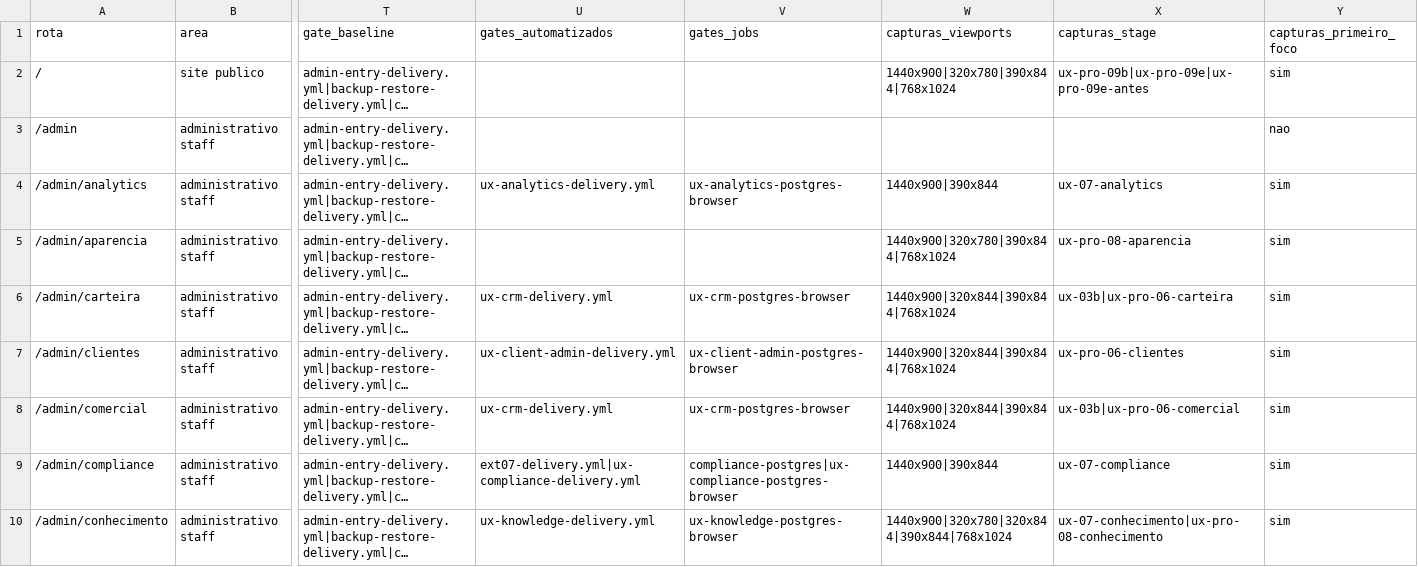
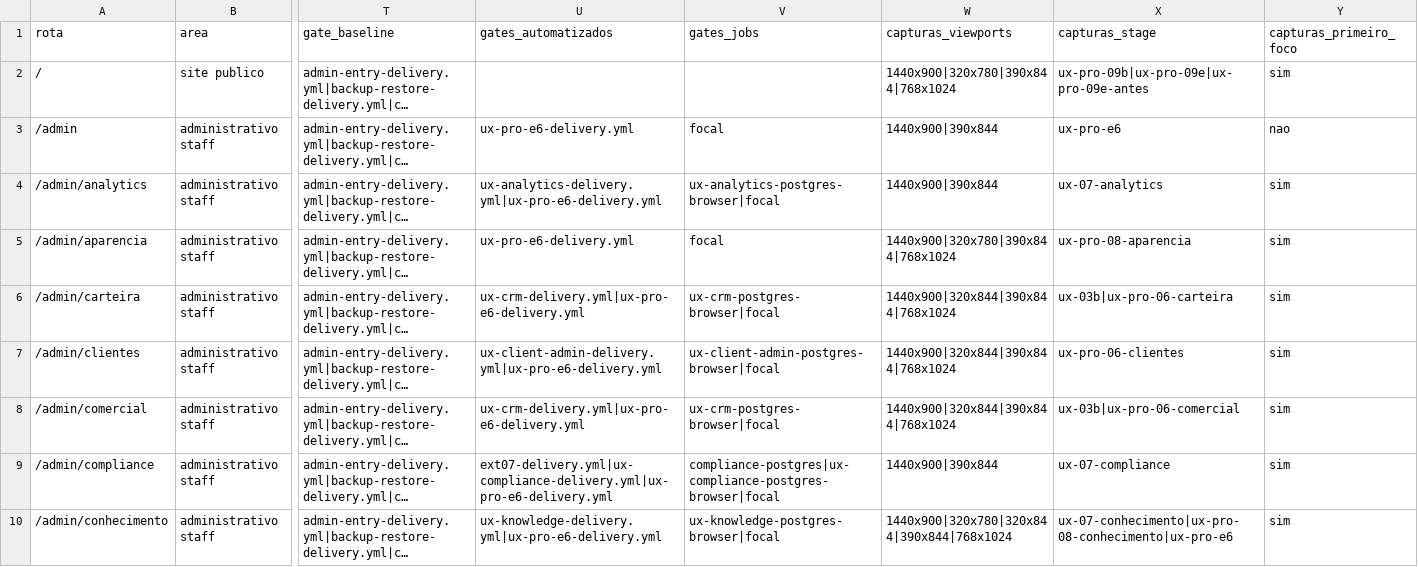
Before and after one commit to berger33/gruposegsystemseguranca, a CSV file: docs/UX-PRO-00-INVENTARIO-ROTAS-2026-10-13.csv, drawn as a sheet; only a part is shown, gaps mark what is left out; long unchanged cells end in …; the diff covers the shown part only; the diff names each change by its address in the sheet, - before the commit and + after, or states it on an @@ line.

```diff
--- a/docs/UX-PRO-00-INVENTARIO-ROTAS-2026-10-13.csv
+++ b/docs/UX-PRO-00-INVENTARIO-ROTAS-2026-10-13.csv
-U3 (gates_automatizados): (empty)
+U3 (gates_automatizados): ux-pro-e6-delivery.yml
-V3 (gates_jobs): (empty)
+V3 (gates_jobs): focal
-W3 (capturas_viewports): (empty)
+W3 (capturas_viewports): 1440x900|390x844
-X3 (capturas_stage): (empty)
+X3 (capturas_stage): ux-pro-e6
-U4 (gates_automatizados): ux-analytics-delivery.yml
+U4 (gates_automatizados): ux-analytics-delivery.yml|ux-pro-e6-delivery.yml
-V4 (gates_jobs): ux-analytics-postgres-browser
+V4 (gates_jobs): ux-analytics-postgres-browser|focal
-U5 (gates_automatizados): (empty)
+U5 (gates_automatizados): ux-pro-e6-delivery.yml
-V5 (gates_jobs): (empty)
+V5 (gates_jobs): focal
-U6 (gates_automatizados): ux-crm-delivery.yml
+U6 (gates_automatizados): ux-crm-delivery.yml|ux-pro-e6-delivery.yml
-V6 (gates_jobs): ux-crm-postgres-browser
+V6 (gates_jobs): ux-crm-postgres-browser|focal
-U7 (gates_automatizados): ux-client-admin-delivery.yml
+U7 (gates_automatizados): ux-client-admin-delivery.yml|ux-pro-e6-delivery.yml
-V7 (gates_jobs): ux-client-admin-postgres-browser
+V7 (gates_jobs): ux-client-admin-postgres-browser|focal
-U8 (gates_automatizados): ux-crm-delivery.yml
+U8 (gates_automatizados): ux-crm-delivery.yml|ux-pro-e6-delivery.yml
-V8 (gates_jobs): ux-crm-postgres-browser
+V8 (gates_jobs): ux-crm-postgres-browser|focal
-U9 (gates_automatizados): ext07-delivery.yml|ux-compliance-delivery.yml
+U9 (gates_automatizados): ext07-delivery.yml|ux-compliance-delivery.yml|ux-pro-e6-delivery.yml
-V9 (gates_jobs): compliance-postgres|ux-compliance-postgres-browser
+V9 (gates_jobs): compliance-postgres|ux-compliance-postgres-browser|focal
-U10 (gates_automatizados): ux-knowledge-delivery.yml
+U10 (gates_automatizados): ux-knowledge-delivery.yml|ux-pro-e6-delivery.yml
-V10 (gates_jobs): ux-knowledge-postgres-browser
+V10 (gates_jobs): ux-knowledge-postgres-browser|focal
-X10 (capturas_stage): ux-07-conhecimento|ux-pro-08-conhecimento
+X10 (capturas_stage): ux-07-conhecimento|ux-pro-08-conhecimento|ux-pro-e6
```
Also changed, not shown: 73 edited cells elsewhere in this file, docs/UX-PRO-00-MATRIZ-COBERTURA-2026-10-13.csv, 38 other files.
